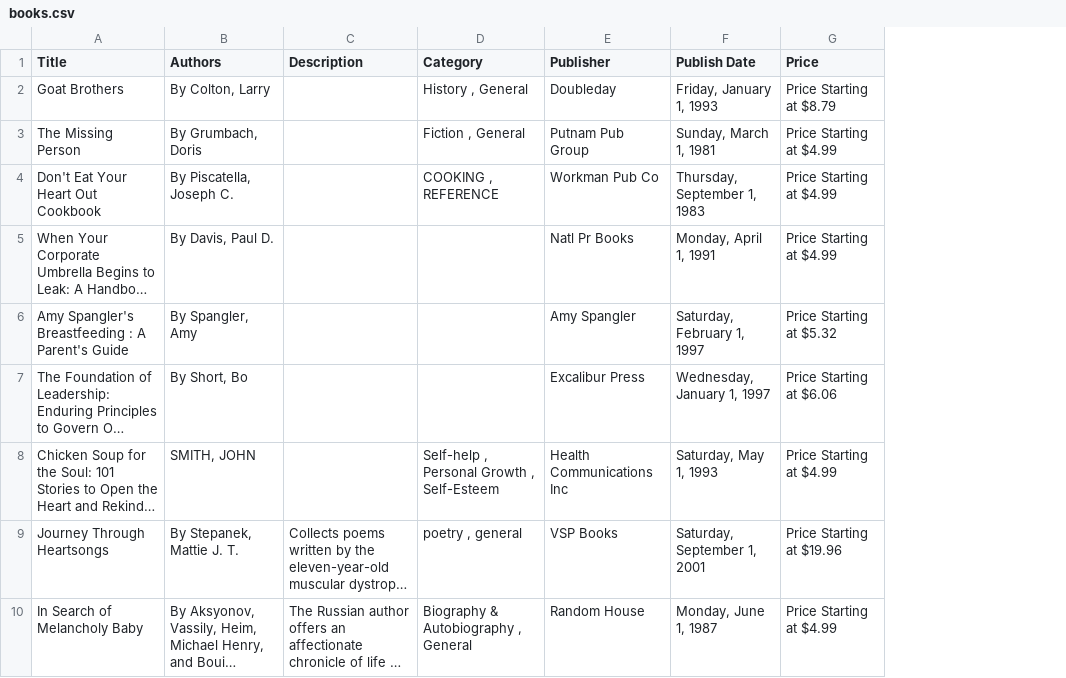
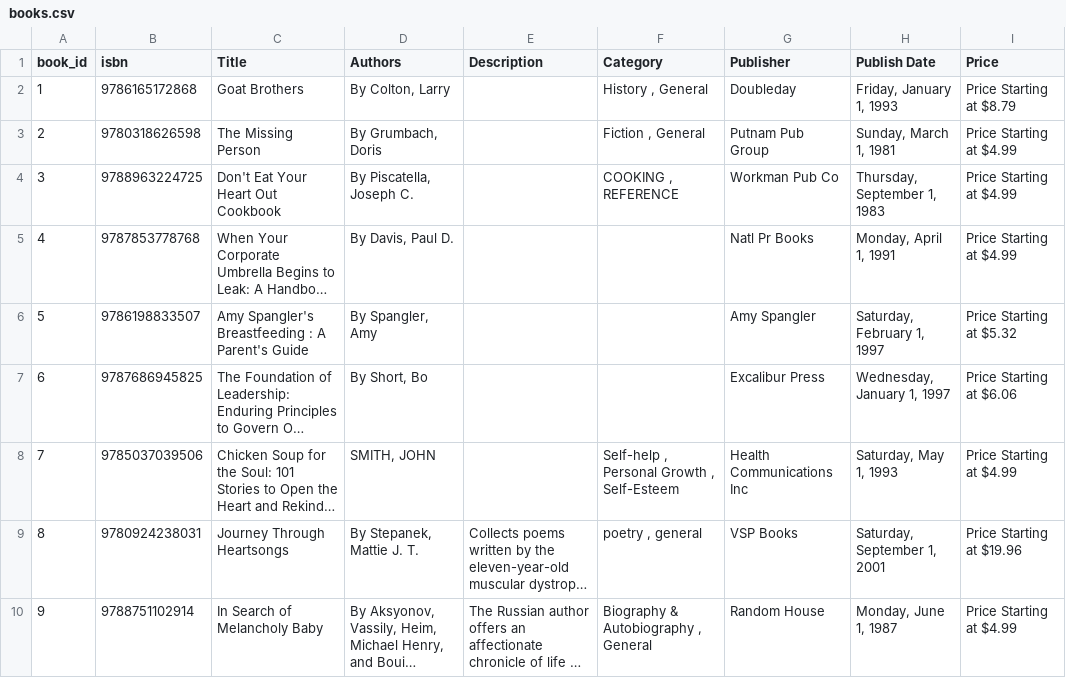
Before and after one commit to shru1603/AFDE_May26_Shruthi_LMS, a CSV file: datasets/books.csv, drawn as a sheet; only a part is shown; long unchanged cells end in …; the diff names each change by its address in the sheet, - before the commit and + after, or states it on an @@ line.

Commit message:
Defined the new analytics tables in models.py and the logic for etl in etl folder (extract,transform and load

```diff
--- a/datasets/books.csv
+++ b/datasets/books.csv
+column A (book_id), rows 2-10: 1 | 2 | 3 | 4 | 5 | 6 | 7 | 8 | 9
+column B (isbn), rows 2-10: 9786165172868 | 9780318626598 | 9788963224725 | 9787853778768 | 9786198833507 | 9787686945825 | 9785037039506 | 9780924238031 | 9788751102914
```
Also changed, not shown: 8 other files.
